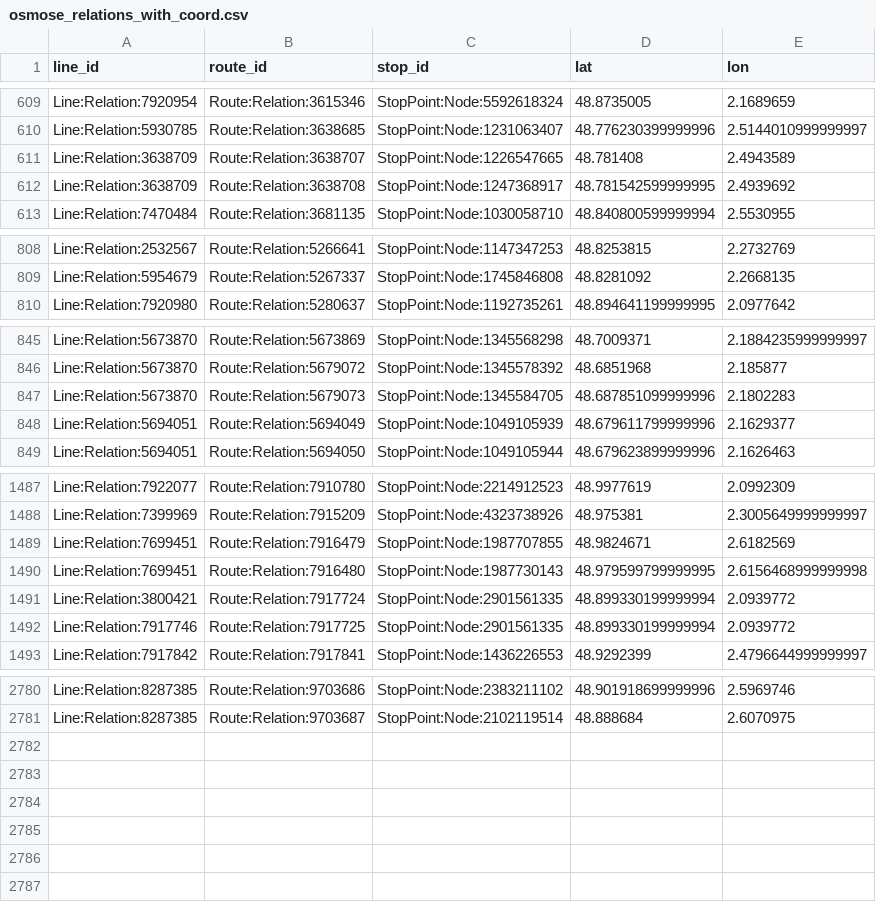
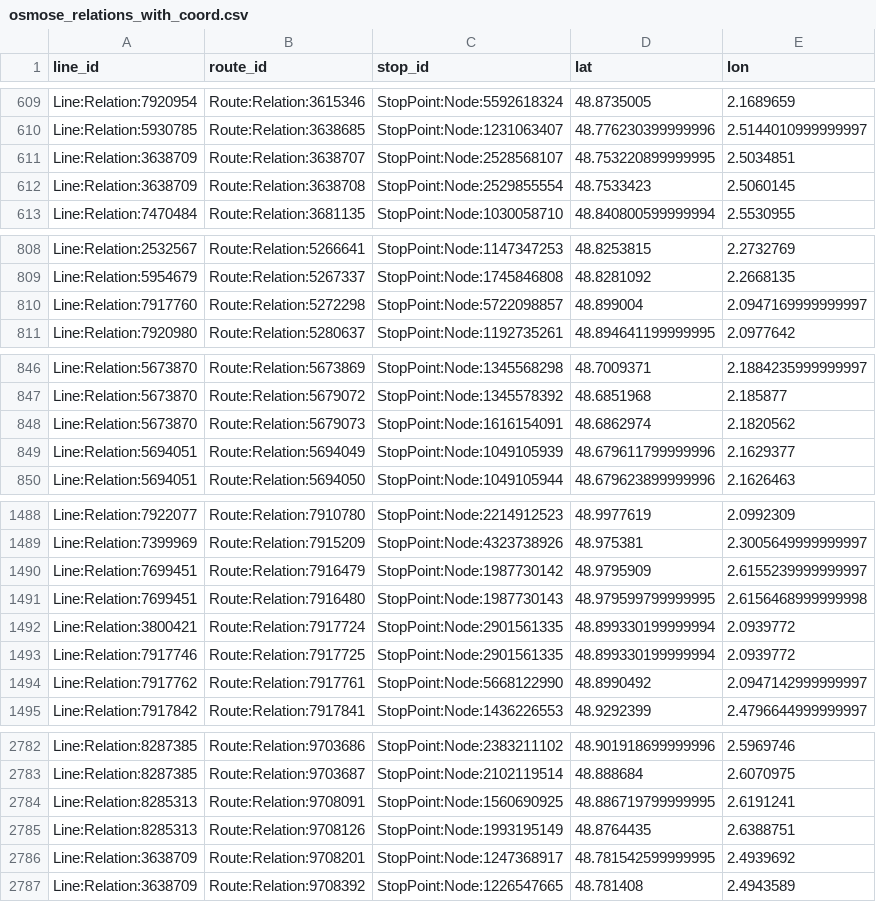
Before and after one commit to Jungle-Bus/ref-fr-STIF, a CSV file: data/osmose_relations_with_coord.csv, drawn as a sheet; only a part is shown, gaps mark what is left out; the diff covers the shown part only.

```diff
--- a/data/osmose_relations_with_coord.csv
+++ b/data/osmose_relations_with_coord.csv
@@ -610,4 +610,4 @@ Line:Relation:7920954,Route:Relation:3615346,StopPoint:Node:5592618324,48.873500
 Line:Relation:5930785,Route:Relation:3638685,StopPoint:Node:1231063407,48.776230399999996,2.5144010999999997
-Line:Relation:3638709,Route:Relation:3638707,StopPoint:Node:1226547665,48.781408,2.4943589
-Line:Relation:3638709,Route:Relation:3638708,StopPoint:Node:1247368917,48.781542599999995,2.4939692
+Line:Relation:3638709,Route:Relation:3638707,StopPoint:Node:2528568107,48.753220899999995,2.5034851
+Line:Relation:3638709,Route:Relation:3638708,StopPoint:Node:2529855554,48.7533423,2.5060145
 Line:Relation:7470484,Route:Relation:3681135,StopPoint:Node:1030058710,48.840800599999994,2.5530955
@@ -809,2 +809,3 @@ Line:Relation:2532567,Route:Relation:5266641,StopPoint:Node:1147347253,48.825381
 Line:Relation:5954679,Route:Relation:5267337,StopPoint:Node:1745846808,48.8281092,2.2668135
+Line:Relation:7917760,Route:Relation:5272298,StopPoint:Node:5722098857,48.899004,2.0947169999999997
 Line:Relation:7920980,Route:Relation:5280637,StopPoint:Node:1192735261,48.894641199999995,2.0977642
@@ -846,3 +847,3 @@ Line:Relation:5673870,Route:Relation:5673869,StopPoint:Node:1345568298,48.700937
 Line:Relation:5673870,Route:Relation:5679072,StopPoint:Node:1345578392,48.6851968,2.185877
-Line:Relation:5673870,Route:Relation:5679073,StopPoint:Node:1345584705,48.687851099999996,2.1802283
+Line:Relation:5673870,Route:Relation:5679073,StopPoint:Node:1616154091,48.6862974,2.1820562
 Line:Relation:5694051,Route:Relation:5694049,StopPoint:Node:1049105939,48.679611799999996,2.1629377
@@ -1488,3 +1489,3 @@ Line:Relation:7922077,Route:Relation:7910780,StopPoint:Node:2214912523,48.997761
 Line:Relation:7399969,Route:Relation:7915209,StopPoint:Node:4323738926,48.975381,2.3005649999999997
-Line:Relation:7699451,Route:Relation:7916479,StopPoint:Node:1987707855,48.9824671,2.6182569
+Line:Relation:7699451,Route:Relation:7916479,StopPoint:Node:1987730142,48.9795909,2.6155239999999997
 Line:Relation:7699451,Route:Relation:7916480,StopPoint:Node:1987730143,48.979599799999995,2.6156468999999998
@@ -1492,2 +1493,3 @@ Line:Relation:3800421,Route:Relation:7917724,StopPoint:Node:2901561335,48.899330
 Line:Relation:7917746,Route:Relation:7917725,StopPoint:Node:2901561335,48.899330199999994,2.0939772
+Line:Relation:7917762,Route:Relation:7917761,StopPoint:Node:5668122990,48.8990492,2.0947142999999997
 Line:Relation:7917842,Route:Relation:7917841,StopPoint:Node:1436226553,48.9292399,2.4796644999999997
@@ -2781 +2783,5 @@ Line:Relation:8287385,Route:Relation:9703686,StopPoint:Node:2383211102,48.901918
 Line:Relation:8287385,Route:Relation:9703687,StopPoint:Node:2102119514,48.888684,2.6070975
+Line:Relation:8285313,Route:Relation:9708091,StopPoint:Node:1560690925,48.886719799999995,2.6191241
+Line:Relation:8285313,Route:Relation:9708126,StopPoint:Node:1993195149,48.8764435,2.6388751
+Line:Relation:3638709,Route:Relation:9708201,StopPoint:Node:1247368917,48.781542599999995,2.4939692
+Line:Relation:3638709,Route:Relation:9708392,StopPoint:Node:1226547665,48.781408,2.4943589
```
Also changed, not shown: 3 edited cells elsewhere in this file, data/idf_routes.csv, data/lignes.csv, 2 other files.
